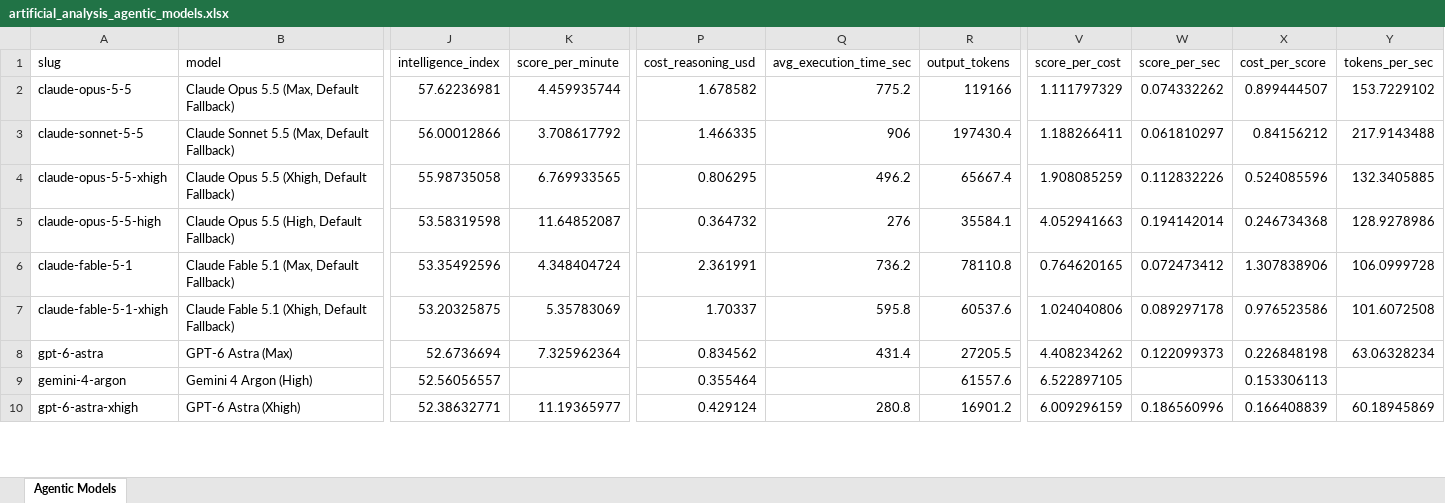
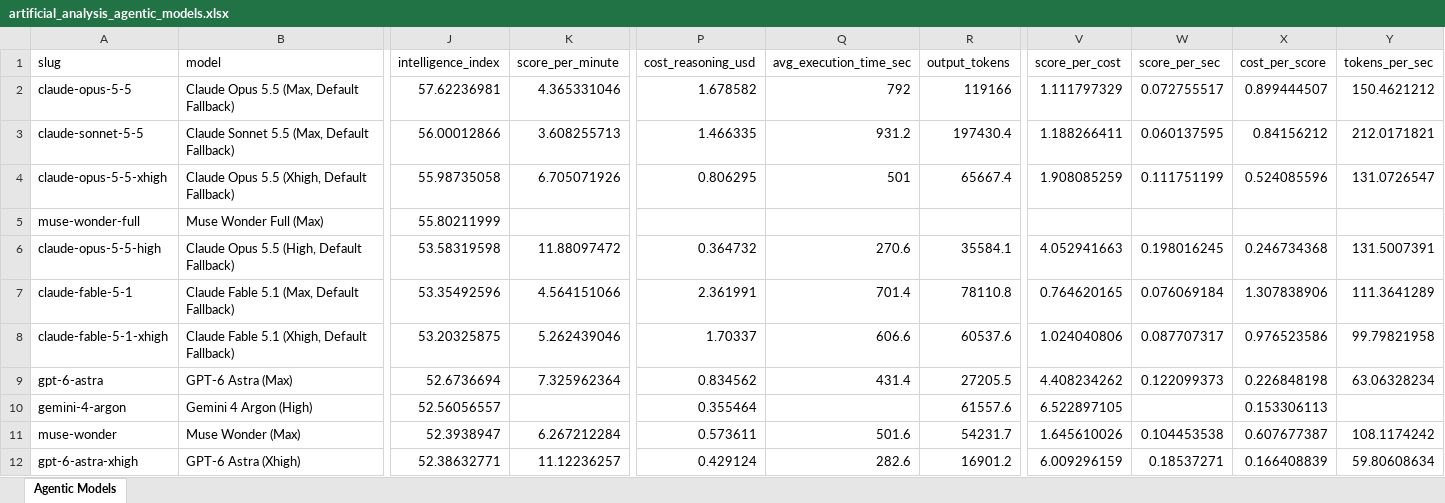
Before and after one commit to ons96/coding-agents-leaderboard, an Excel workbook: data/artificial_analysis_agentic_models.xlsx, sheet Agentic Models, drawn as a sheet; only a part is shown, gaps mark what is left out; values as stored, in another font and other column widths than the file's, no borders; addresses are those after the commit; rows hold the shown columns only; the diff covers the shown part only; the diff names each change by its address in the sheet, - before the commit and + after, or states it on an @@ line.

```diff
--- a/data/artificial_analysis_agentic_models.xlsx (sheet Agentic Models)
+++ b/data/artificial_analysis_agentic_models.xlsx (sheet Agentic Models)
-K2 (score_per_minute): 4.459935744
+K2 (score_per_minute): 4.365331046
-Q2 (avg_execution_time_sec): 775.2
+Q2 (avg_execution_time_sec): 792
-W2 (score_per_sec): 0.074332262
+W2 (score_per_sec): 0.072755517
-Y2 (tokens_per_sec): 153.7229102
+Y2 (tokens_per_sec): 150.4621212
-K3 (score_per_minute): 3.708617792
+K3 (score_per_minute): 3.608255713
-Q3 (avg_execution_time_sec): 906
+Q3 (avg_execution_time_sec): 931.2
-W3 (score_per_sec): 0.061810297
+W3 (score_per_sec): 0.060137595
-Y3 (tokens_per_sec): 217.9143488
+Y3 (tokens_per_sec): 212.0171821
-K4 (score_per_minute): 6.769933565
+K4 (score_per_minute): 6.705071926
-Q4 (avg_execution_time_sec): 496.2
+Q4 (avg_execution_time_sec): 501
-W4 (score_per_sec): 0.112832226
+W4 (score_per_sec): 0.111751199
-Y4 (tokens_per_sec): 132.3405885
+Y4 (tokens_per_sec): 131.0726547
+row 5: muse-wonder-full | Muse Wonder Full (Max) | 55.80211999
-K6 (score_per_minute): 11.64852087
+K6 (score_per_minute): 11.88097472
-Q6 (avg_execution_time_sec): 276
+Q6 (avg_execution_time_sec): 270.6
-W6 (score_per_sec): 0.194142014
+W6 (score_per_sec): 0.198016245
-Y6 (tokens_per_sec): 128.9278986
+Y6 (tokens_per_sec): 131.5007391
-K7 (score_per_minute): 4.348404724
+K7 (score_per_minute): 4.564151066
-Q7 (avg_execution_time_sec): 736.2
+Q7 (avg_execution_time_sec): 701.4
-W7 (score_per_sec): 0.072473412
+W7 (score_per_sec): 0.076069184
-Y7 (tokens_per_sec): 106.0999728
+Y7 (tokens_per_sec): 111.3641289
-K8 (score_per_minute): 5.35783069
+K8 (score_per_minute): 5.262439046
-Q8 (avg_execution_time_sec): 595.8
+Q8 (avg_execution_time_sec): 606.6
-W8 (score_per_sec): 0.089297178
+W8 (score_per_sec): 0.087707317
-Y8 (tokens_per_sec): 101.6072508
+Y8 (tokens_per_sec): 99.79821958
+row 11: muse-wonder | Muse Wonder (Max) | 52.3938947 | 6.267212284 | 0.573611 | 501.6 | 54231.7 | 1.645610026 | 0.104453538 | 0.607677387 | 108.1174242
-K12 (score_per_minute): 11.19365977
+K12 (score_per_minute): 11.12236257
-Q12 (avg_execution_time_sec): 280.8
+Q12 (avg_execution_time_sec): 282.6
-W12 (score_per_sec): 0.186560996
+W12 (score_per_sec): 0.18537271
-Y12 (tokens_per_sec): 60.18945869
+Y12 (tokens_per_sec): 59.80608634
```
Also changed, not shown: 1 removed row and 70 edited cells elsewhere in this sheet, data/artificial_analysis_coding_agents.xlsx, 14 other files.
